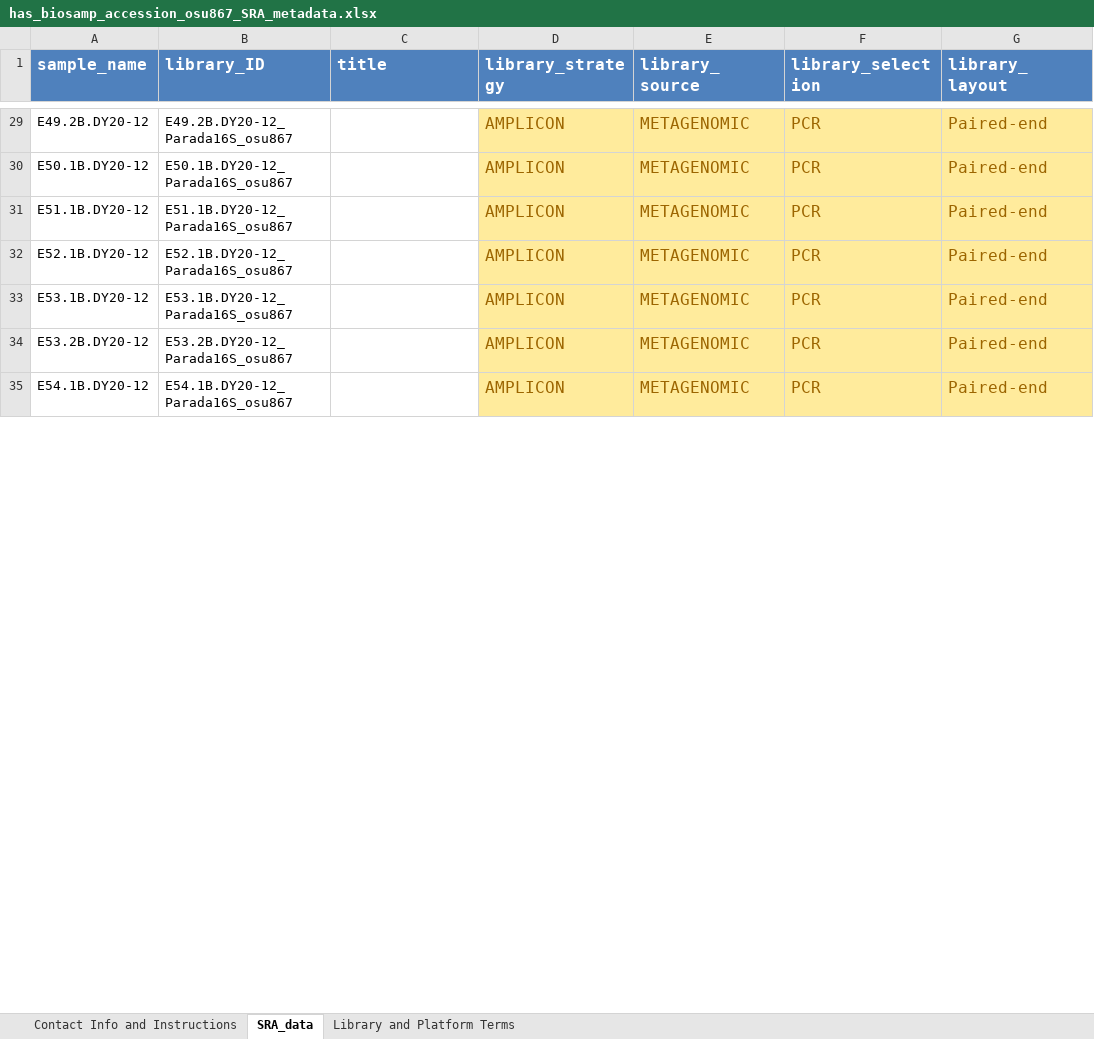
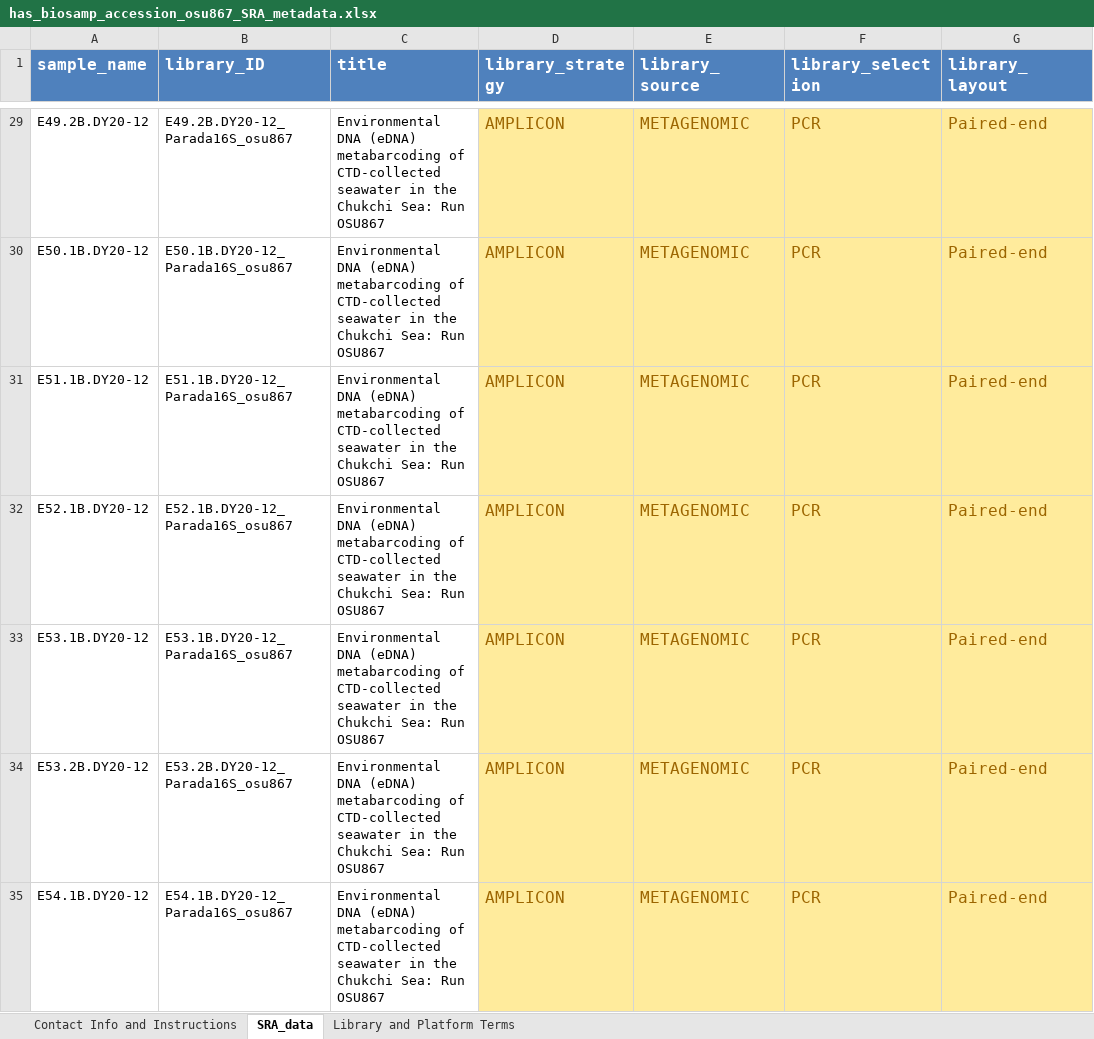
Before and after one commit to NOAA-PMEL/FAIRe-Mapping, an Excel workbook: runs/osu867/ncbi_mapping/ncbi_submission_data/has_biosamp_accession/has_biosamp_accession_osu867_SRA_metadata.xlsx, sheet SRA_data, drawn as a sheet; only a part is shown, gaps mark what is left out; values as stored, in another font and other column widths than the file's, no borders; the diff covers the shown part only; the diff names each change by its address in the sheet, - before the commit and + after, or states it on an @@ line.

Commit message:
add title functionality

```diff
--- a/runs/osu867/ncbi_mapping/ncbi_submission_data/has_biosamp_accession/has_biosamp_accession_osu867_SRA_metadata.xlsx (sheet SRA_data)
+++ b/runs/osu867/ncbi_mapping/ncbi_submission_data/has_biosamp_accession/has_biosamp_accession_osu867_SRA_metadata.xlsx (sheet SRA_data)
-C29:C35 (title): (empty)
+C29:C35 (title): Environmental DNA (eDNA) metabarcoding of CTD-collected seawater in the Chukchi Sea: Run OSU867
```
Also changed, not shown: 99 edited cells elsewhere in this sheet, runs/osu867/ncbi_mapping/ncbi_submission_data/has_biosamp_accession/has_biosamp_accession_osu867_MIMARKS.survey.water.6.0.xlsx, runs/osu867/ncbi_mapping/ncbi_submission_data/no_biosamp_accession/no_biosamp_accession_osu867_MIMARKS.survey.water.6.0.xlsx, 3 other files.
